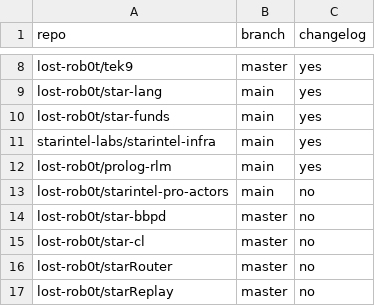
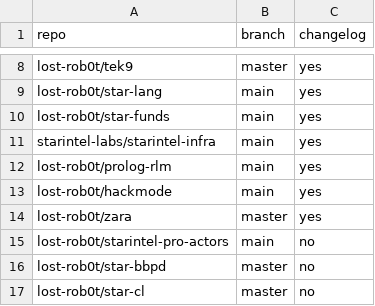
Before and after one commit to lost-rob0t/starintel-discord-reporting, a TSV file: config/starintel-repo-tracking.tsv, drawn as a sheet; only a part is shown, gaps mark what is left out; the shorter side is filled out with more unchanged rows.

Commit message:
tracking: add Hackmode and Zara changelog sources

```diff
--- a/config/starintel-repo-tracking.tsv
+++ b/config/starintel-repo-tracking.tsv
@@ -12,2 +12,4 @@ starintel-labs/starintel-infra	main	yes
 lost-rob0t/prolog-rlm	main	yes
+lost-rob0t/hackmode	main	yes
+lost-rob0t/zara	master	yes
 lost-rob0t/starintel-pro-actors	main	no
```
